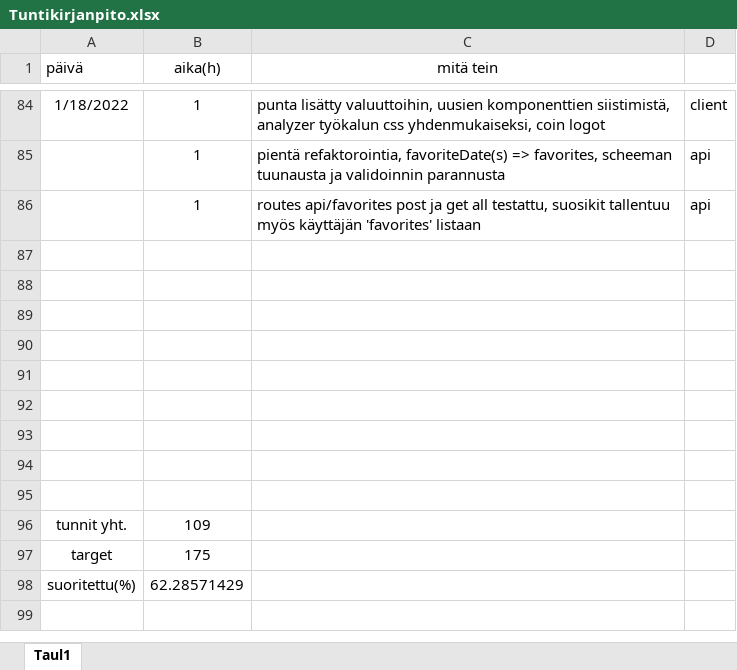
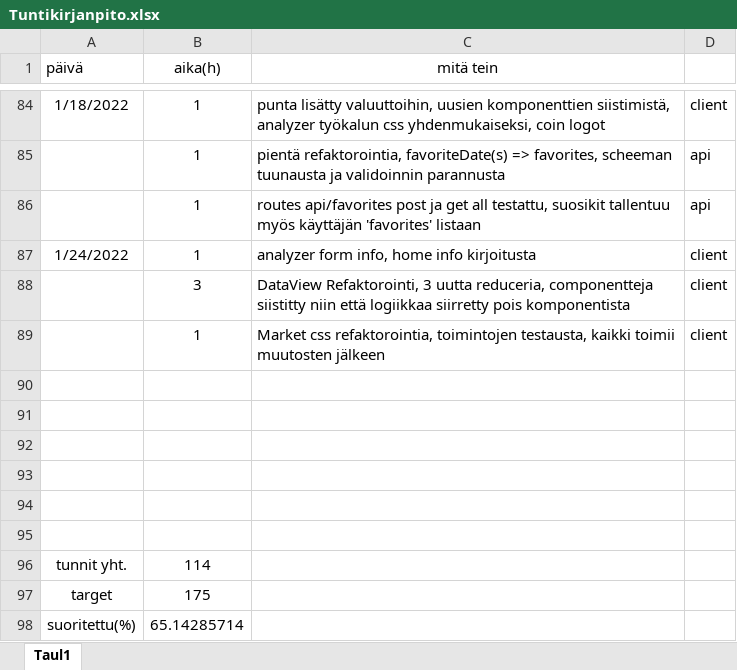
Before and after one commit to KoskinenTimo/Crypto-Analyzer-For-Scrooge, an Excel workbook: Tuntikirjanpito.xlsx, sheet Taul1, drawn as a sheet; only a part is shown, gaps mark what is left out; values as stored, in another font and other column widths than the file's, no borders; removed rows and columns are numbered as before the commit, all else as after; the diff names each change by its address in the sheet, - before the commit and + after, or states it on an @@ line.

```diff
--- a/Tuntikirjanpito.xlsx (sheet Taul1)
+++ b/Tuntikirjanpito.xlsx (sheet Taul1)
+row 87: 1/24/2022 | 1 | analyzer form info, home info kirjoitusta | client
+row 88:  | 3 | DataView Refaktorointi, 3 uutta reduceria, componentteja siistitty niin että logiikkaa siirretty pois komponentista | client
+row 89:  | 1 | Market css refaktorointia, toimintojen testausta, kaikki toimii muutosten jälkeen | client
-row 96: (empty)
+row 96: tunnit yht. | 114
-row 94: (empty)
-row 95: (empty)
-row 96: tunnit yht. | 109
-B98 (aika(h)): 62.28571429
+B98 (aika(h)): 65.14285714
```
Also changed, not shown: 19 other files.
